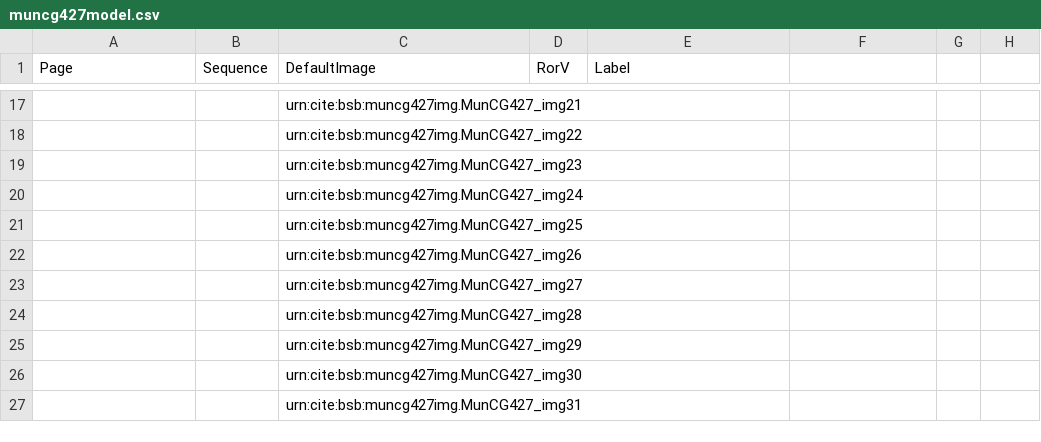
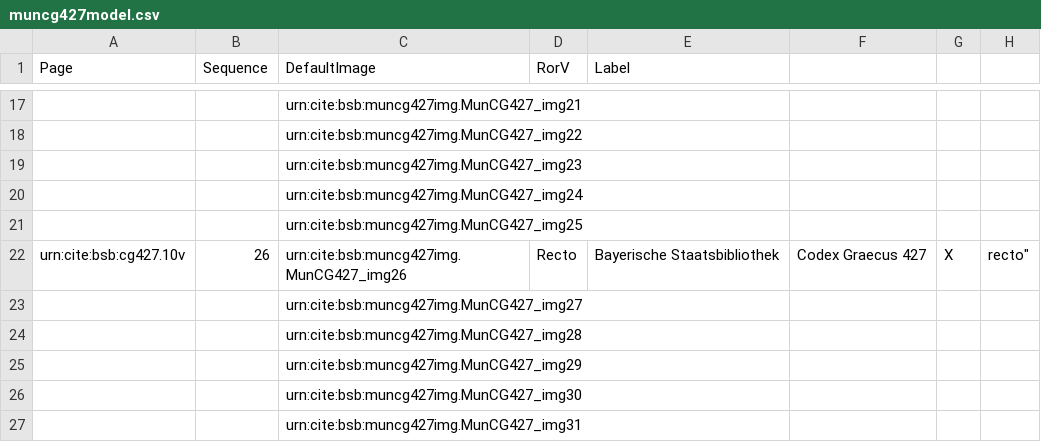
Before and after one commit to HCMID/schemata, a CSV file: collections/muncg427model.csv, drawn as a sheet; only a part is shown, gaps mark what is left out; the diff names each change by its address in the sheet, - before the commit and + after, or states it on an @@ line.

Commit message:
Update muncg427model.csv

```diff
--- a/collections/muncg427model.csv
+++ b/collections/muncg427model.csv
-A22 (Page): (empty)
+A22 (Page): urn:cite:bsb:cg427.10v
-B22 (Sequence): (empty)
+B22 (Sequence): 26
-D22 (RorV): (empty)
+D22 (RorV): Recto
-E22 (Label): (empty)
+E22 (Label): Bayerische Staatsbibliothek
-F22: (empty)
+F22: Codex Graecus 427
-G22: (empty)
+G22: X
-H22: (empty)
+H22: recto"
```
